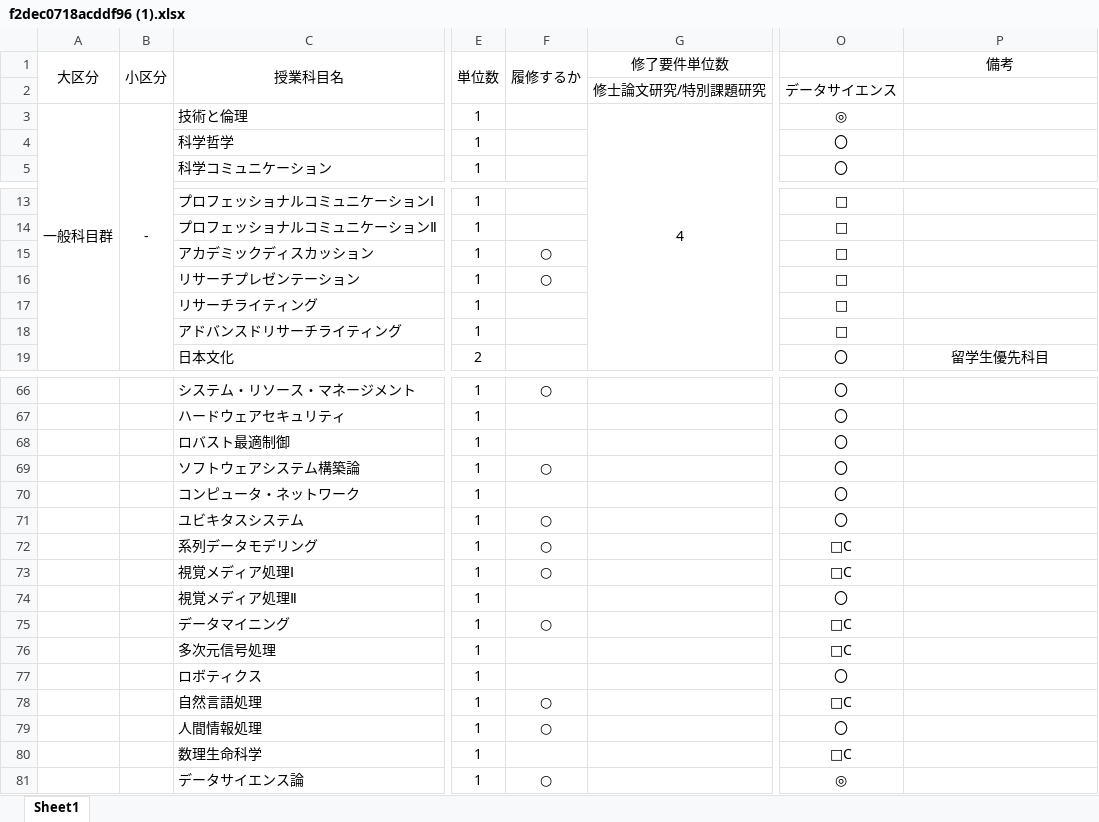
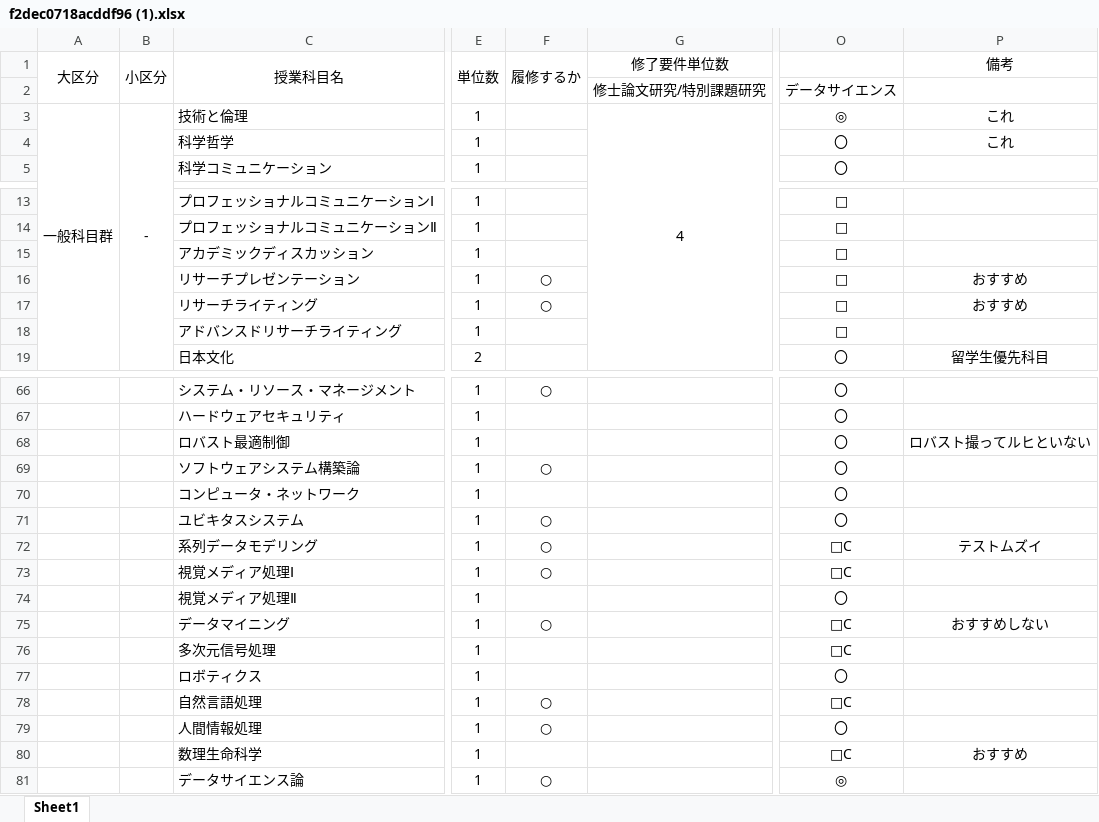
Before and after one commit to teruto725/portfolio, an Excel workbook: src/assets/f2dec0718acddf96 (1).xlsx, sheet Sheet1, drawn as a sheet; only a part is shown, gaps mark what is left out; values as stored, in another font and other column widths than the file's, no borders; conditional formats not drawn; the diff names each change by its address in the sheet, - before the commit and + after, or states it on an @@ line.

```diff
--- a/src/assets/f2dec0718acddf96 (1).xlsx (sheet Sheet1)
+++ b/src/assets/f2dec0718acddf96 (1).xlsx (sheet Sheet1)
-P3:P4 (備考): (empty)
+P3:P4 (備考): これ
-F15 (履修するか): ○
+F15 (履修するか): (empty)
-P16:P17 (備考): (empty)
+P16:P17 (備考): おすすめ
-F17 (履修するか): (empty)
+F17 (履修するか): ○
-P68 (備考): (empty)
+P68 (備考): ロバスト撮ってルヒといない
-P72 (備考): (empty)
+P72 (備考): テストムズイ
-P75 (備考): (empty)
+P75 (備考): おすすめしない
-P80 (備考): (empty)
+P80 (備考): おすすめ
```
Also changed, not shown: 20 other files.
